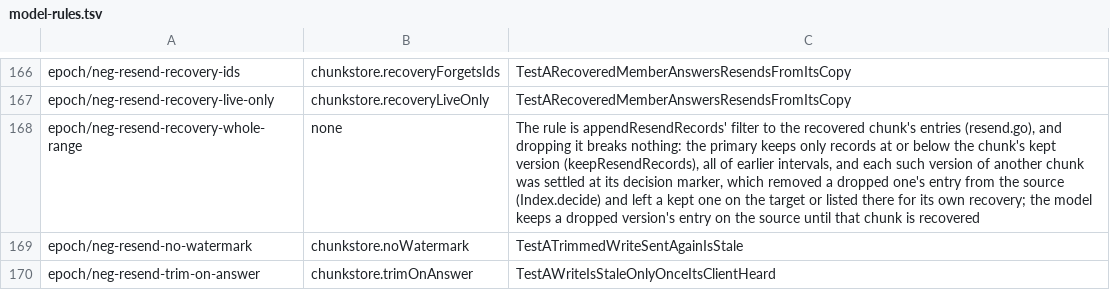
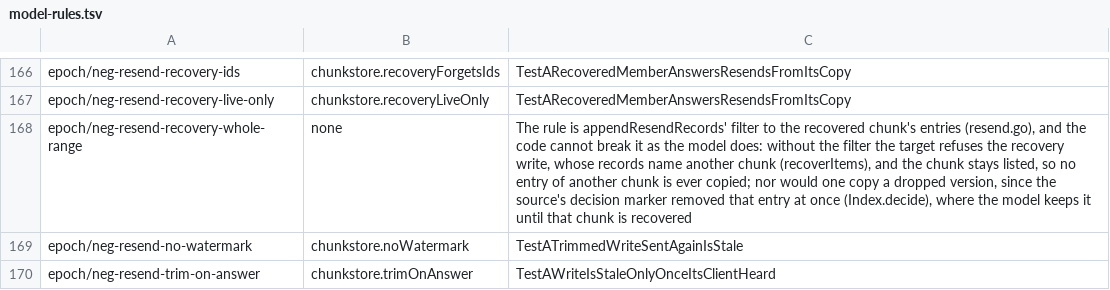
Before and after one commit to nvcnvn/rock-solid, a TSV file: scripts/model-rules.tsv, drawn as a sheet; only a part is shown, gaps mark what is left out.

```diff
--- a/scripts/model-rules.tsv
+++ b/scripts/model-rules.tsv
@@ -167,3 +167,3 @@ epoch/neg-resend-recovery-ids	chunkstore.recoveryForgetsIds	TestARecoveredMember
 epoch/neg-resend-recovery-live-only	chunkstore.recoveryLiveOnly	TestARecoveredMemberAnswersResendsFromItsCopy
-epoch/neg-resend-recovery-whole-range	none	The rule is appendResendRecords' filter to the recovered chunk's entries (resend.go), and dropping it breaks nothing: the primary keeps only records at or below the chunk's kept version (keepResendRecords), all of earlier intervals, and each such version of another chunk was settled at its decision marker, which removed a dropped one's entry from the source (Index.decide) and left a kept one on the target or listed there for its own recovery; the model keeps a dropped version's entry on the source until that chunk is recovered
+epoch/neg-resend-recovery-whole-range	none	The rule is appendResendRecords' filter to the recovered chunk's entries (resend.go), and the code cannot break it as the model does: without the filter the target refuses the recovery write, whose records name another chunk (recoverItems), and the chunk stays listed, so no entry of another chunk is ever copied; nor would one copy a dropped version, since the source's decision marker removed that entry at once (Index.decide), where the model keeps it until that chunk is recovered
 epoch/neg-resend-no-watermark	chunkstore.noWatermark	TestATrimmedWriteSentAgainIsStale
```
Also changed, not shown: 4 other files.
